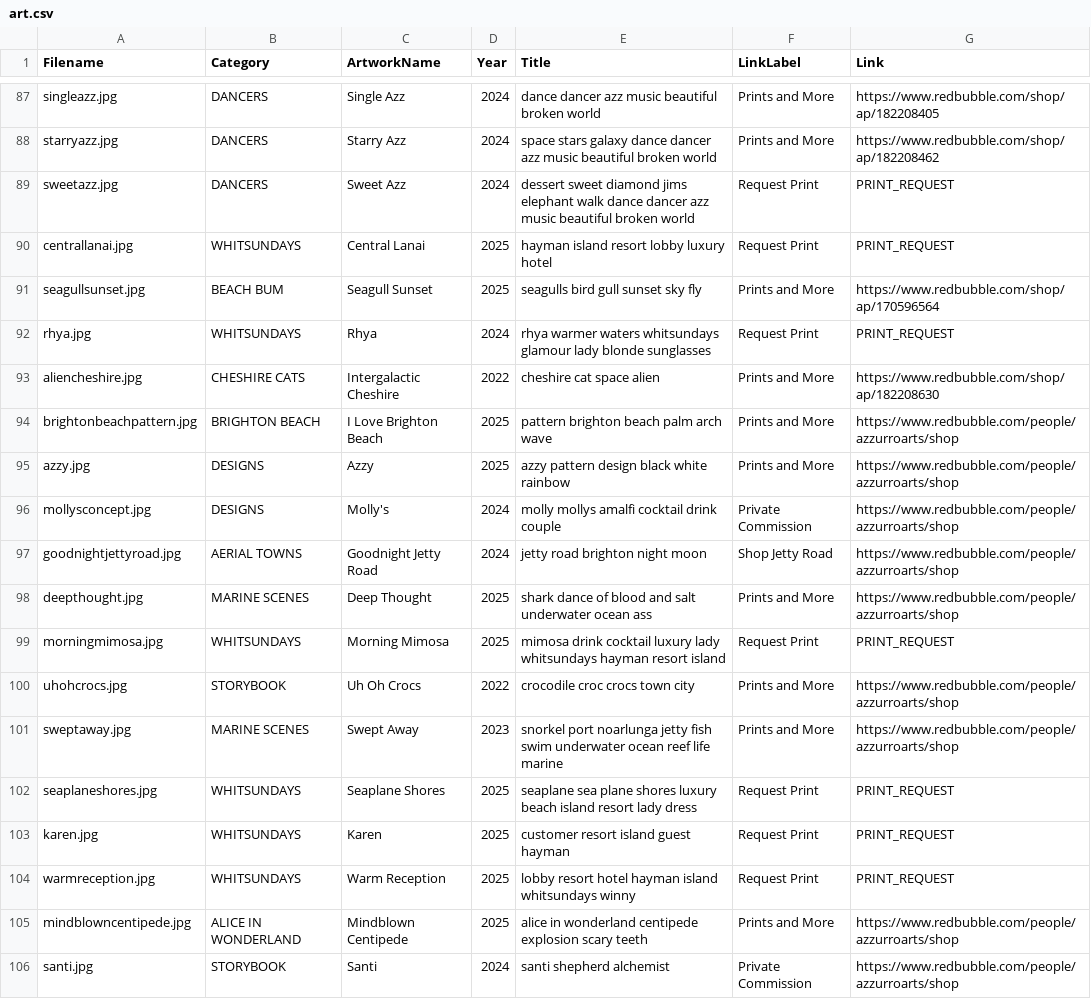
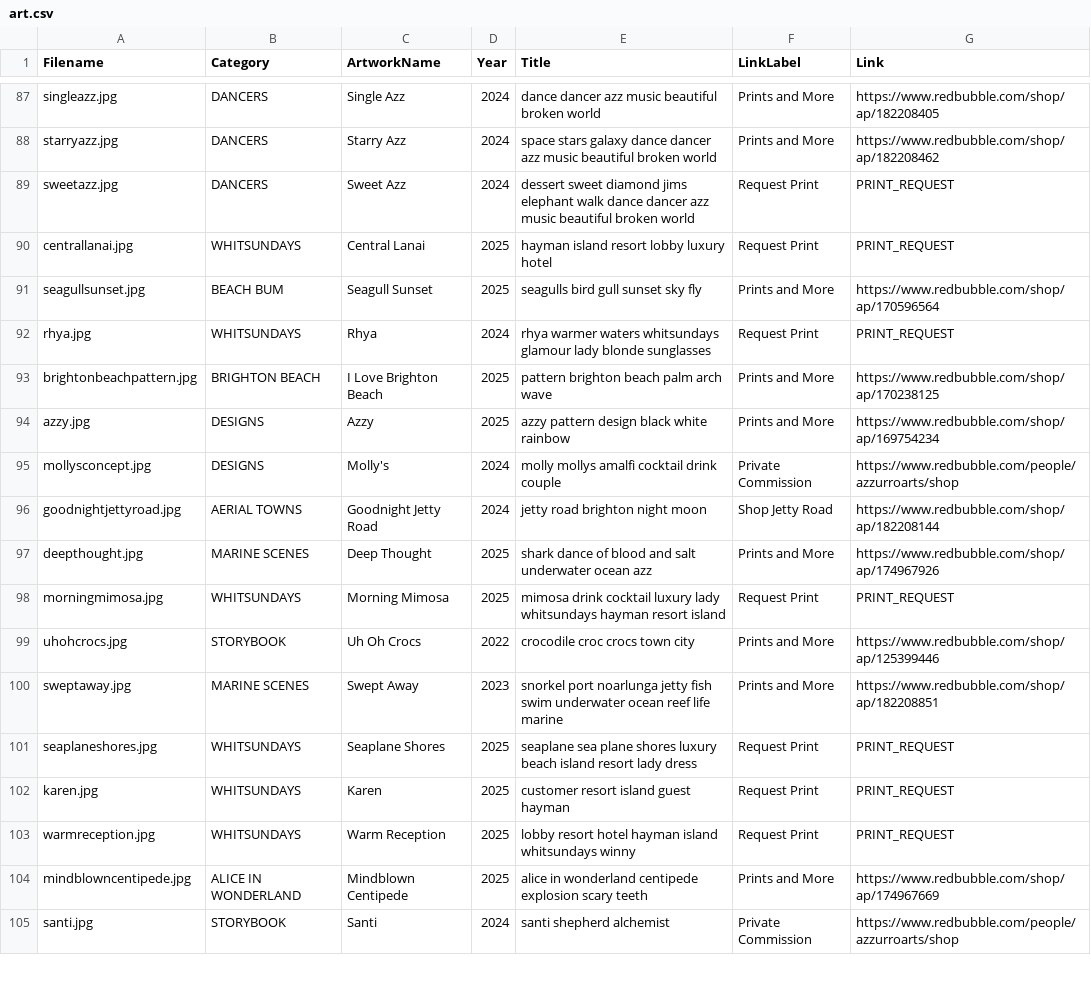
Before and after one commit to azzurroarts/illustrations, a CSV file: art.csv, drawn as a sheet; only a part is shown, gaps mark what is left out; the diff covers the shown part only.

Commit message:
big final art.csv update round

```diff
--- a/art.csv
+++ b/art.csv
@@ -92,11 +92,10 @@ seagullsunset.jpg,BEACH BUM,Seagull Sunset,2025,seagulls bird gull sunset sky fl
 rhya.jpg,WHITSUNDAYS,Rhya,2024,rhya warmer waters whitsundays glamour lady blonde sunglasses,Request Print,PRINT_REQUEST
-aliencheshire.jpg,CHESHIRE CATS,Intergalactic Cheshire,2022,cheshire cat space alien,Prints and More,https://www.redbubble.com/shop/ap/182208630
-brightonbeachpattern.jpg,BRIGHTON BEACH,I Love Brighton Beach,2025,pattern brighton beach palm arch wave,Prints and More,https://www.redbubble.com/people/azzurroarts/shop
-azzy.jpg,DESIGNS,Azzy,2025,azzy pattern design black white rainbow,Prints and More,https://www.redbubble.com/people/azzurroarts/shop
+brightonbeachpattern.jpg,BRIGHTON BEACH,I Love Brighton Beach,2025,pattern brighton beach palm arch wave,Prints and More,https://www.redbubble.com/shop/ap/170238125
+azzy.jpg,DESIGNS,Azzy,2025,azzy pattern design black white rainbow,Prints and More,https://www.redbubble.com/shop/ap/169754234
 mollysconcept.jpg,DESIGNS,Molly's,2024,molly mollys amalfi cocktail drink couple,Private Commission,https://www.redbubble.com/people/azzurroarts/shop
-goodnightjettyroad.jpg,AERIAL TOWNS,Goodnight Jetty Road,2024,jetty road brighton night moon,Shop Jetty Road,https://www.redbubble.com/people/azzurroarts/shop
-deepthought.jpg,MARINE SCENES,Deep Thought,2025,shark dance of blood and salt underwater ocean ass,Prints and More,https://www.redbubble.com/people/azzurroarts/shop
+goodnightjettyroad.jpg,AERIAL TOWNS,Goodnight Jetty Road,2024,jetty road brighton night moon,Shop Jetty Road,https://www.redbubble.com/shop/ap/182208144
+deepthought.jpg,MARINE SCENES,Deep Thought,2025,shark dance of blood and salt underwater ocean azz,Prints and More,https://www.redbubble.com/shop/ap/174967926
 morningmimosa.jpg,WHITSUNDAYS,Morning Mimosa,2025,mimosa drink cocktail luxury lady whitsundays hayman resort island,Request Print,PRINT_REQUEST
-uhohcrocs.jpg,STORYBOOK,Uh Oh Crocs,2022,crocodile croc crocs town city,Prints and More,https://www.redbubble.com/people/azzurroarts/shop
-sweptaway.jpg,MARINE SCENES,Swept Away,2023,snorkel port noarlunga jetty fish swim underwater ocean reef life marine,Prints and More,https://www.redbubble.com/people/azzurroarts/shop
+uhohcrocs.jpg,STORYBOOK,Uh Oh Crocs,2022,crocodile croc crocs town city,Prints and More,https://www.redbubble.com/shop/ap/125399446
+sweptaway.jpg,MARINE SCENES,Swept Away,2023,snorkel port noarlunga jetty fish swim underwater ocean reef life marine,Prints and More,https://www.redbubble.com/shop/ap/182208851
 seaplaneshores.jpg,WHITSUNDAYS,Seaplane Shores,2025,seaplane sea plane shores luxury beach island resort lady dress,Request Print,PRINT_REQUEST
@@ -104,3 +103,3 @@ karen.jpg,WHITSUNDAYS,Karen,2025,customer resort island guest hayman,Request Pri
 warmreception.jpg,WHITSUNDAYS,Warm Reception,2025,lobby resort hotel hayman island whitsundays winny,Request Print,PRINT_REQUEST
-mindblowncentipede.jpg,ALICE IN WONDERLAND,Mindblown Centipede,2025,alice in wonderland centipede explosion scary teeth,Prints and More,https://www.redbubble.com/people/azzurroarts/shop
+mindblowncentipede.jpg,ALICE IN WONDERLAND,Mindblown Centipede,2025,alice in wonderland centipede explosion scary teeth,Prints and More,https://www.redbubble.com/shop/ap/174967669
 santi.jpg,STORYBOOK,Santi,2024,santi shepherd alchemist,Private Commission,https://www.redbubble.com/people/azzurroarts/shop
```
Also changed, not shown: 12 edited cells elsewhere in this file.
